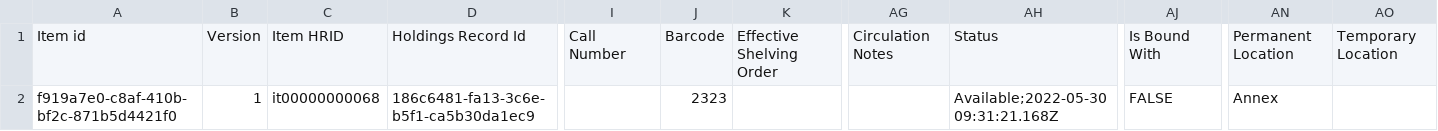
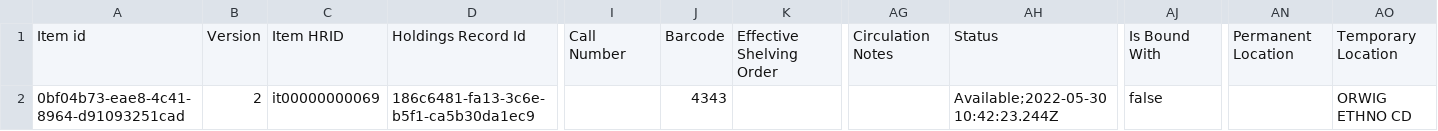
Before and after one commit to folio-org/folio-integration-tests, a CSV file: mod-bulk-edit/src/main/resources/samples/item/csv/expected_item_records_after_update.csv, drawn as a sheet; only a part is shown, gaps mark what is left out; the diff names each change by its address in the sheet, - before the commit and + after, or states it on an @@ line.

```diff
--- a/mod-bulk-edit/src/main/resources/samples/item/csv/expected_item_records_after_update.csv
+++ b/mod-bulk-edit/src/main/resources/samples/item/csv/expected_item_records_after_update.csv
-A2: f919a7e0-c8af-410b-bf2c-871b5d4421f0
+A2: 0bf04b73-eae8-4c41-8964-d91093251cad
-B2: 1
+B2: 2
-C2: it00000000068
+C2: it00000000069
-J2: 2323
+J2: 4343
-AH2: Available;2022-05-30 09:31:21.168Z
+AH2: Available;2022-05-30 10:42:23.244Z
-AJ2: FALSE
+AJ2: false
-AN2: Annex
+AN2: (empty)
-AO2: (empty)
+AO2: ORWIG ETHNO CD
```
Also changed, not shown: mod-bulk-edit/src/main/resources/samples/item/csv/expected_items_from_barcode.csv, 2 other files.
